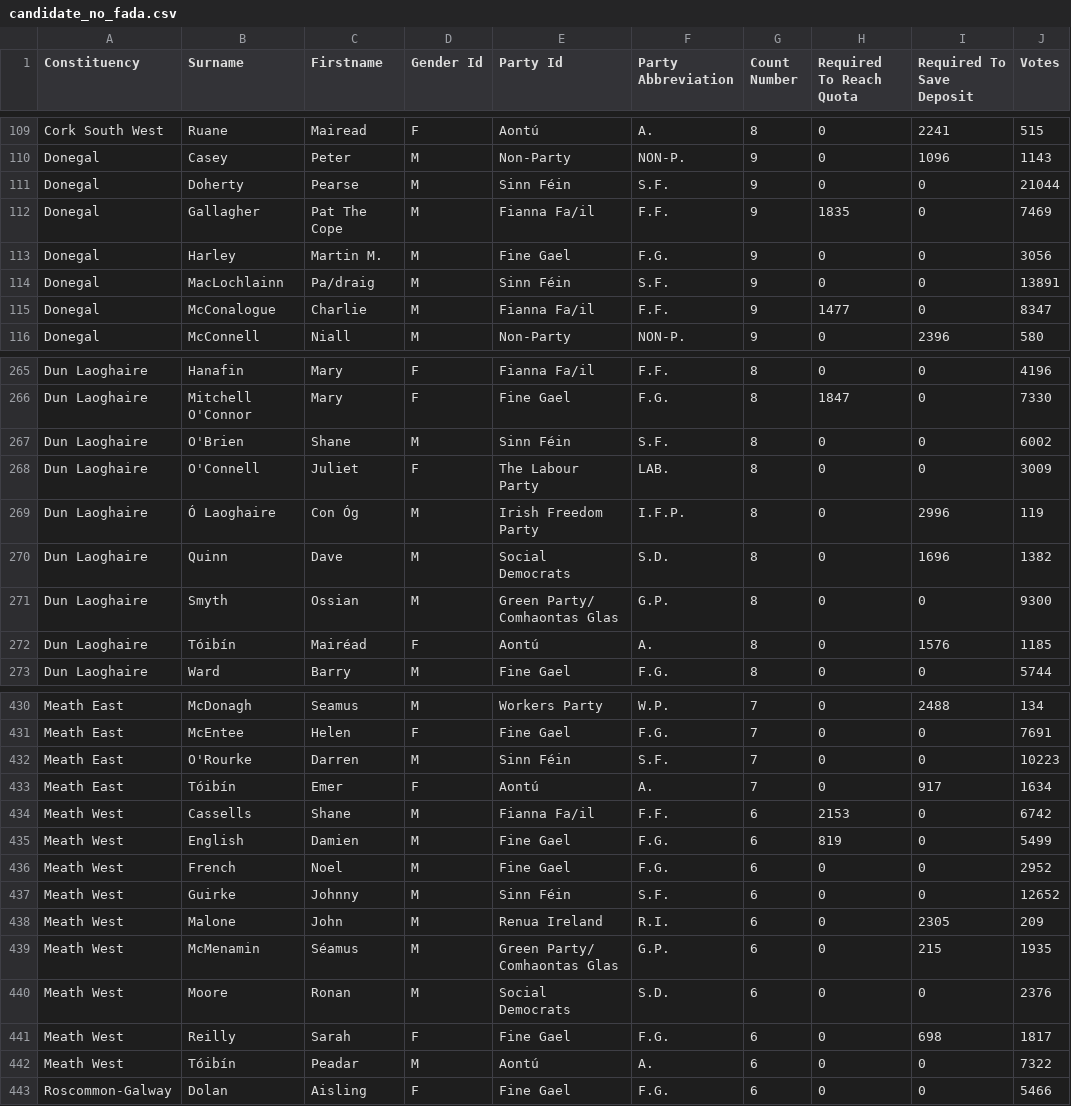
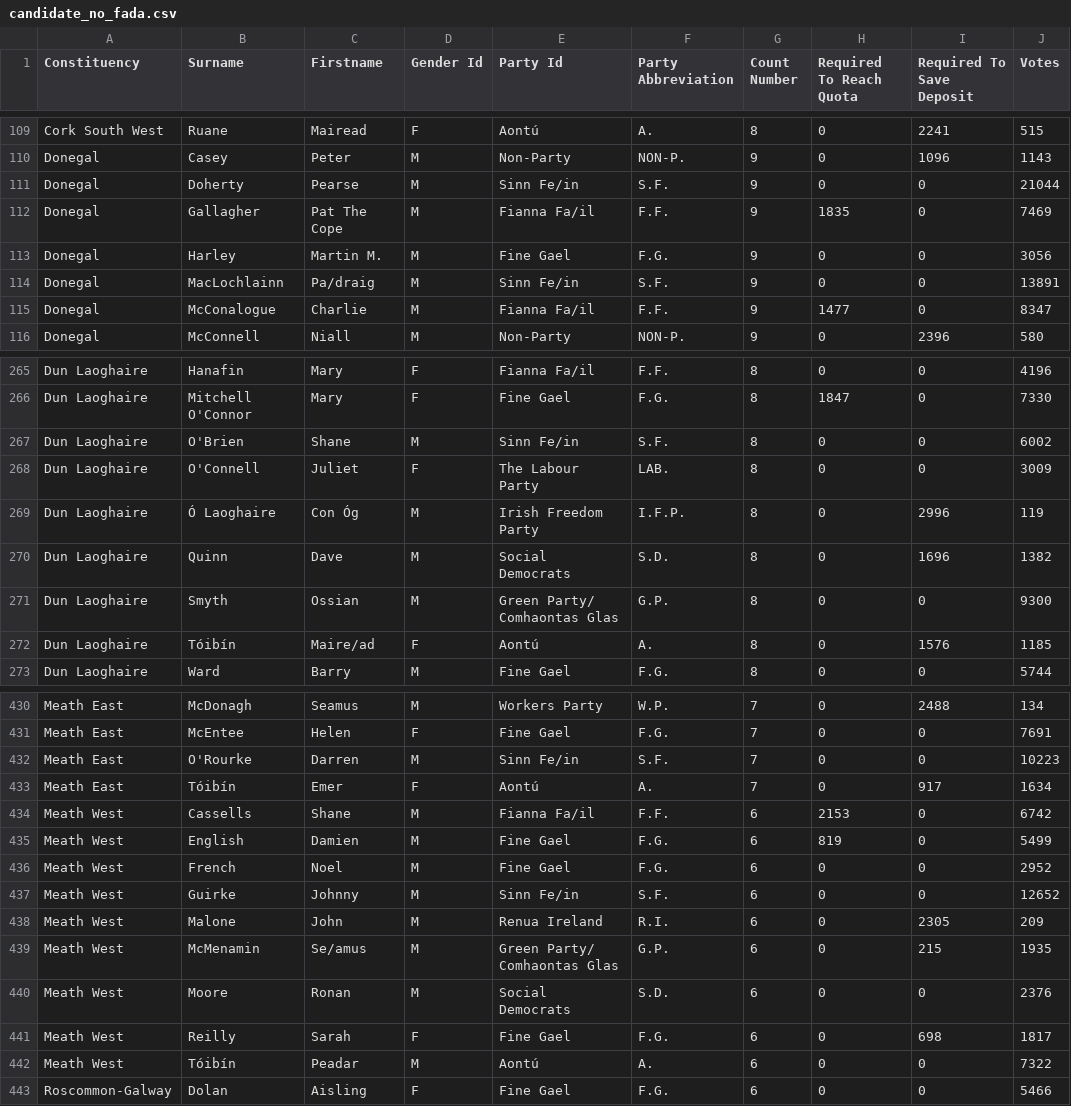
Before and after one commit to ematm0067/2023_24, a CSV file: 02_supervised/source/election_data/candidate_no_fada.csv, drawn as a sheet; only a part is shown, gaps mark what is left out; the diff covers the shown part only; the diff names each change by its address in the sheet, - before the commit and + after, or states it on an @@ line.

```diff
--- a/02_supervised/source/election_data/candidate_no_fada.csv
+++ b/02_supervised/source/election_data/candidate_no_fada.csv
-E111 (Party Id): Sinn Féin
+E111 (Party Id): Sinn Fe/in
-E114 (Party Id): Sinn Féin
+E114 (Party Id): Sinn Fe/in
-E267 (Party Id): Sinn Féin
+E267 (Party Id): Sinn Fe/in
-C272 (Firstname): Mairéad
+C272 (Firstname): Maire/ad
-E432 (Party Id): Sinn Féin
+E432 (Party Id): Sinn Fe/in
-E437 (Party Id): Sinn Féin
+E437 (Party Id): Sinn Fe/in
-C439 (Firstname): Séamus
+C439 (Firstname): Se/amus
```
Also changed, not shown: 41 edited cells elsewhere in this file, 1 other file.
